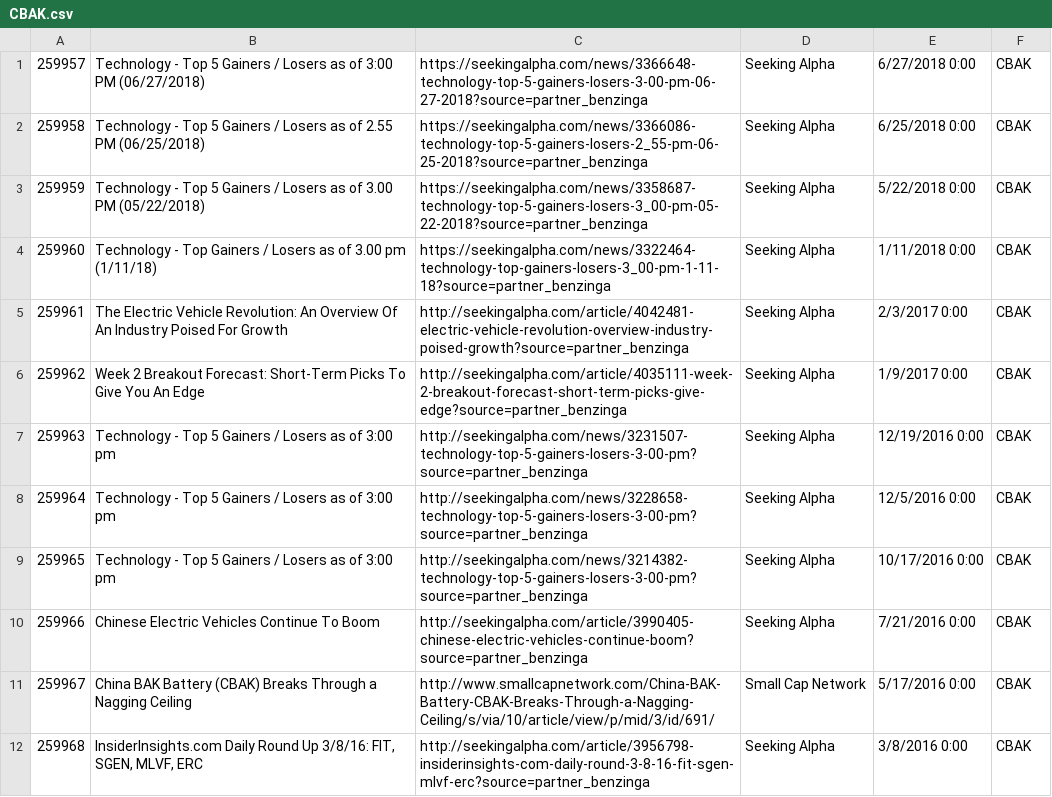
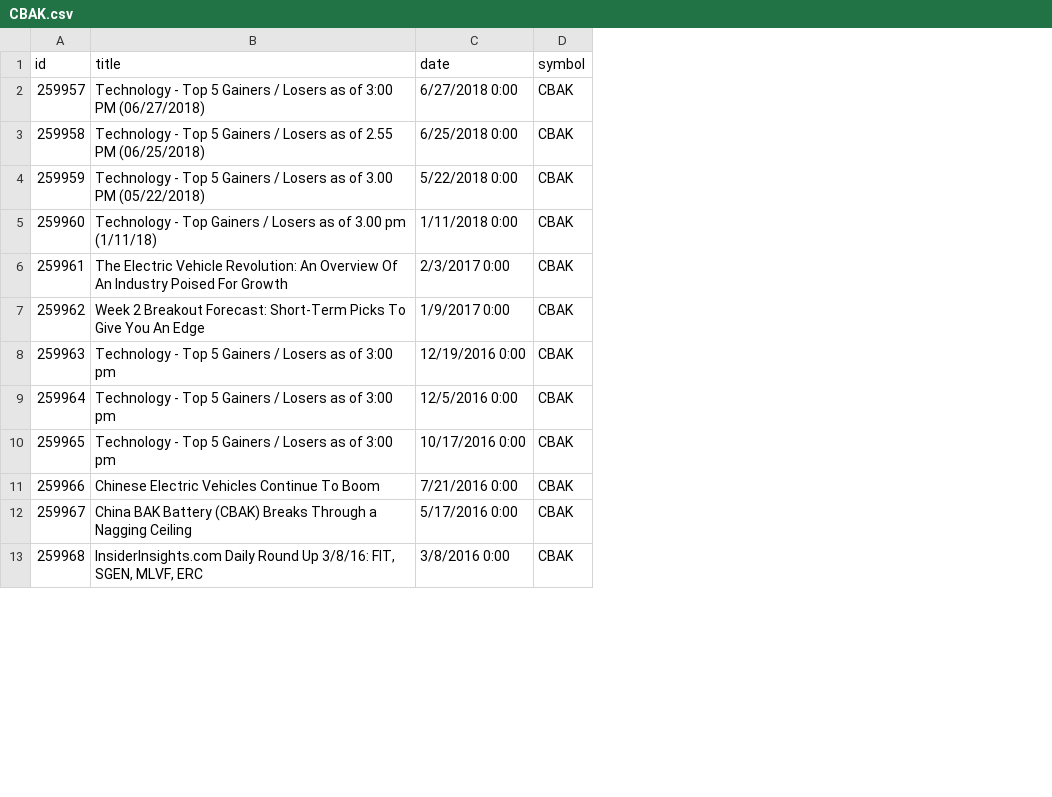
Before and after one commit to mm12063/pa_project, a CSV file: NewsData/Kaggle/CBAK.csv, drawn as a sheet; only a part is shown; removed rows and columns are numbered as before the commit, all else as after; the diff names each change by its address in the sheet, - before the commit and + after, or states it on an @@ line.

Commit message:
Added some more news data
GenericTags : Lithium, Battery, LiC etc
Kaggle

```diff
--- a/NewsData/Kaggle/CBAK.csv
+++ b/NewsData/Kaggle/CBAK.csv
-column C, rows 1-12: https://seekingalpha.com/news/3366648-technology-top-5-gainers-losers-3-00-pm-06-27-2018?source=partner_benzinga | https://seekingalpha.com/news/3366086-technology-top-5-gainers-losers-2_55-pm-06-25-2018?source=partner_benzinga | https://seekingalpha.com/news/3358687-technology-top-5-gainers-losers-3_00-pm-05-22-2018?source=partner_benzinga | https://seekingalpha.com/news/3322464-technology-top-gainers-losers-3_00-pm-1-11-18?source=partner_benzinga | http://seekingalpha.com/article/4042481-electric-vehicle-revolution-overview-industry-poised-growth?source=partner_benzinga | http://seekingalpha.com/article/4035111-week-2-breakout-forecast-short-term-picks-give-edge?source=partner_benzinga | http://seekingalpha.com/news/3231507-technology-top-5-gainers-losers-3-00-pm?source=partner_benzinga | http://seekingalpha.com/news/3228658-technology-top-5-gainers-losers-3-00-pm?source=partner_benzinga | http://seekingalpha.com/news/3214382-technology-top-5-gainers-losers-3-00-pm?source=partner_benzinga | http://seekingalpha.com/article/3990405-chinese-electric-vehicles-continue-boom?source=partner_benzinga | http://www.smallcapnetwork.com/China-BAK-Battery-CBAK-Breaks-Through-a-Nagging-Ceiling/s/via/10/article/view/p/mid/3/id/691/ | http://seekingalpha.com/article/3956798-insiderinsights-com-daily-round-3-8-16-fit-sgen-mlvf-erc?source=partner_benzinga
-column D, rows 1-12: Seeking Alpha | Seeking Alpha | Seeking Alpha | Seeking Alpha | Seeking Alpha | Seeking Alpha | Seeking Alpha | Seeking Alpha | Seeking Alpha | Seeking Alpha | Small Cap Network | Seeking Alpha
+row 1: id | title | date | symbol
```
Also changed, not shown: 34 other files.
